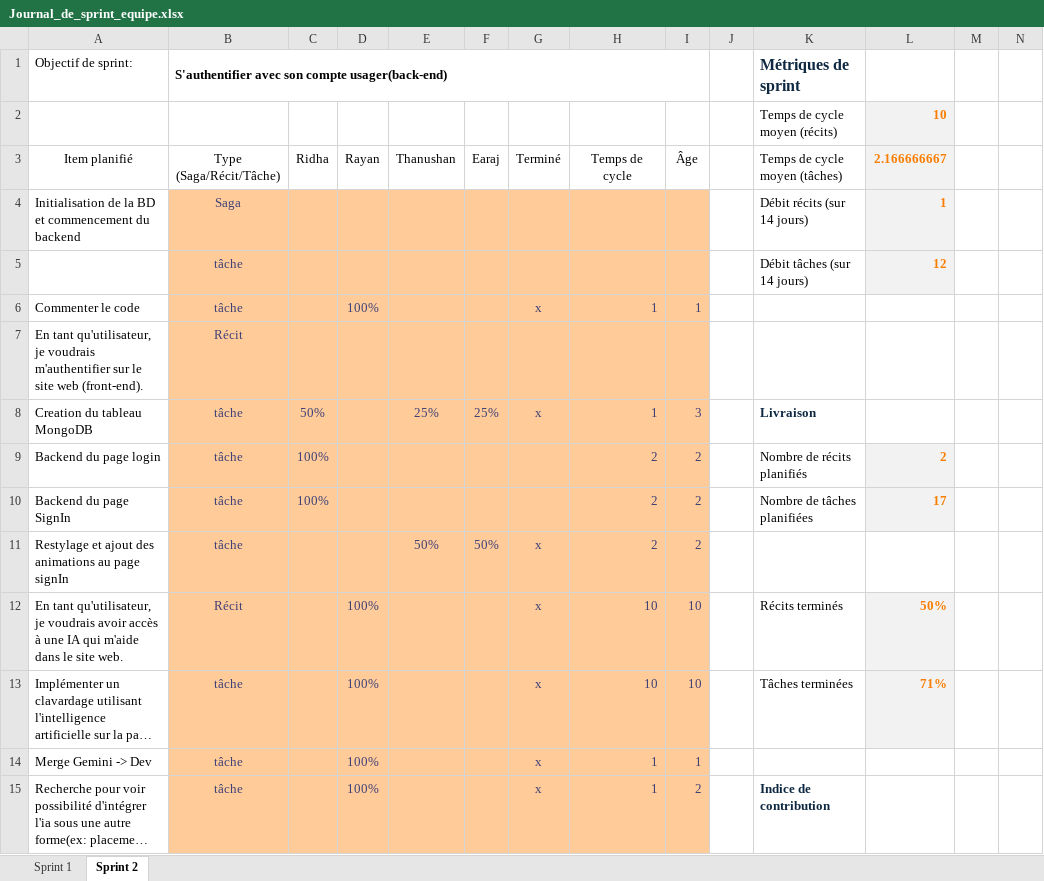
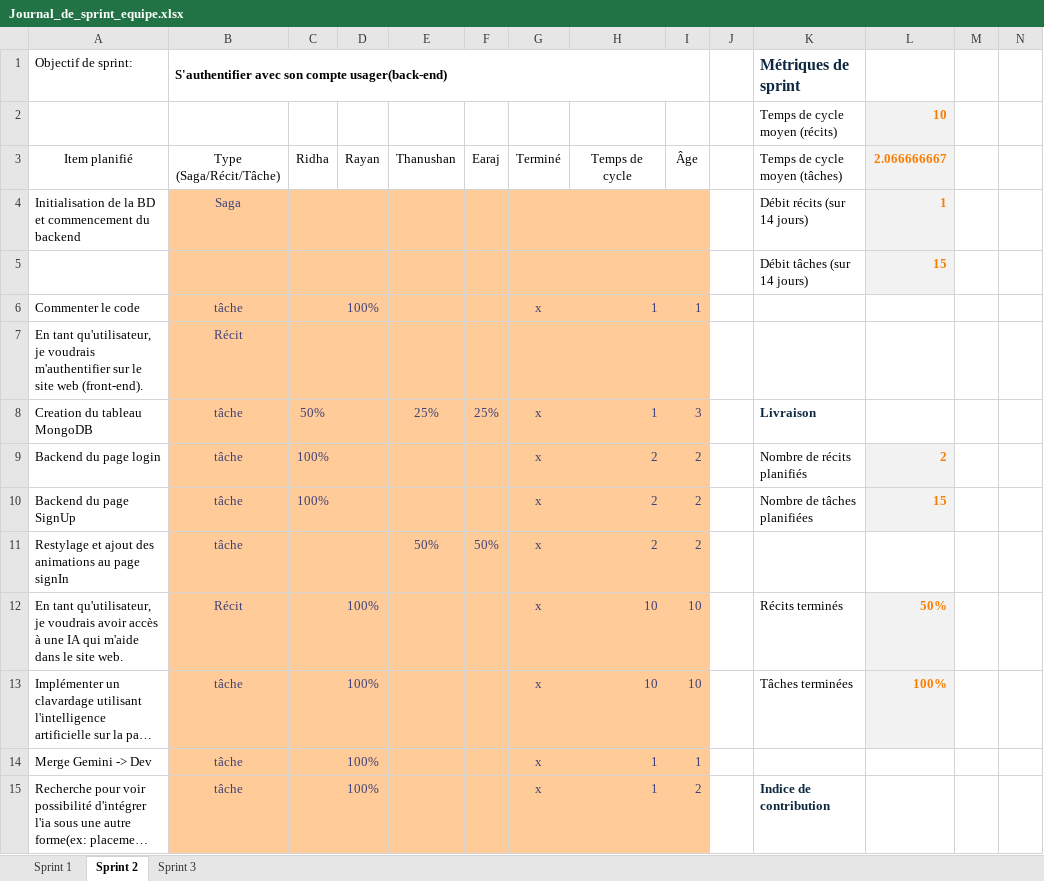
Before and after one commit to BdeB-Org/projet-de-session-equipe-ishowcode, an Excel workbook: Documents/Journal_de_sprint_equipe.xlsx, sheet Sprint 2, drawn as a sheet; only a part is shown; long unchanged cells end in …; values as stored, in another font and other column widths than the file's, no borders; removed rows and columns are numbered as before the commit, all else as after; rows hold the shown columns only; the diff covers the shown part only; the diff names each change by its address in the sheet, - before the commit and + after, or states it on an @@ line.

Commit message:
Ajout du excel sprint 3

```diff
--- a/Documents/Journal_de_sprint_equipe.xlsx (sheet Sprint 2)
+++ b/Documents/Journal_de_sprint_equipe.xlsx (sheet Sprint 2)
+sheet tab: Sprint 3
-L3: 2.166666667
+L3: 2.066666667
-row 5:  | tâche |  |  |  |  |  |  |  |  | Débit tâches (sur 14 jours) | 12
+row 5:  |  |  |  |  |  |  |  |  |  | Débit tâches (sur 14 jours) | 15
-G9:G10 (Terminé): (empty)
+G9:G10 (Terminé): x
-A10 (Item planifié): Backend du page SignIn
+A10 (Item planifié): Backend du page SignUp
-L10 (2.066666667): 17
+L10 (2.066666667): 15
-L13 (2.066666667): 71%
+L13 (2.066666667): 100%
```
Also changed, not shown: 9 edited cells elsewhere in this sheet, sheet Sprint 1.
